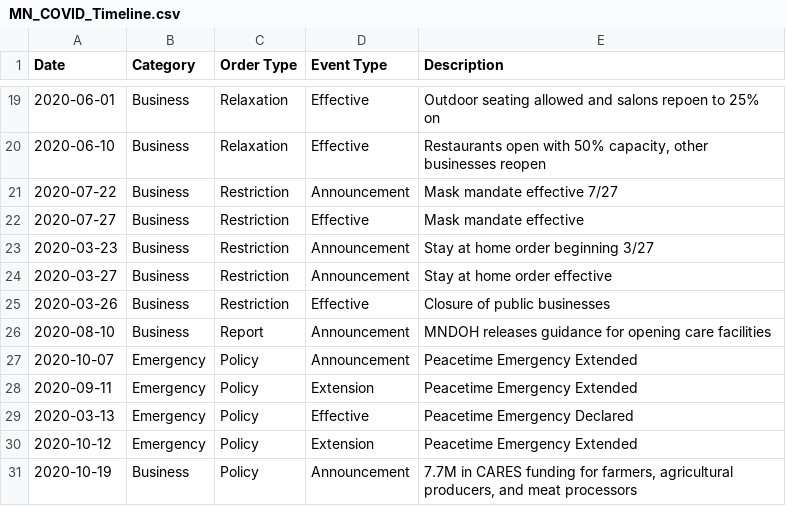
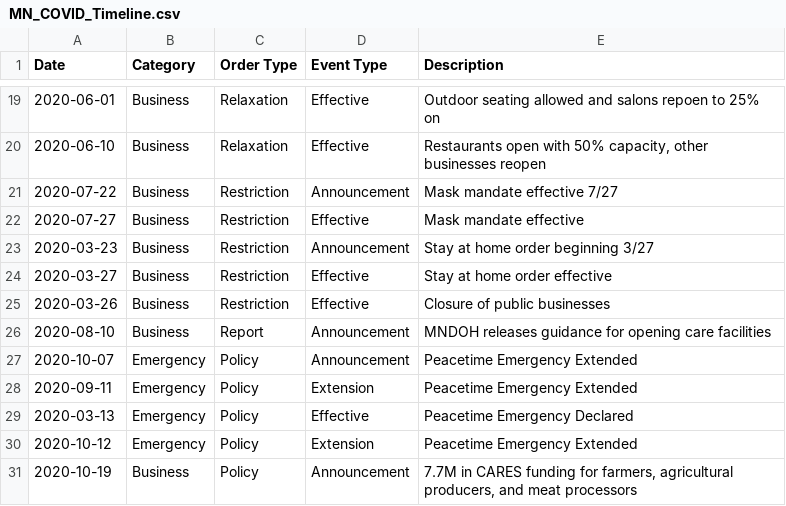
Before and after one commit to andrew-lafortune/SparkData, a CSV file: data/MN_COVID_Timeline.csv, drawn as a sheet; only a part is shown, gaps mark what is left out.

Commit message:
Update MN_COVID_Timeline.csv

```diff
--- a/data/MN_COVID_Timeline.csv
+++ b/data/MN_COVID_Timeline.csv
@@ -23,3 +23,3 @@
 2020-03-23,Business,Restriction,Announcement,Stay at home order beginning 3/27
-2020-03-27,Business,Restriction,Announcement,Stay at home order effective
+2020-03-27,Business,Restriction,Effective,Stay at home order effective
 2020-03-26,Business,Restriction,Effective,Closure of public businesses
```
